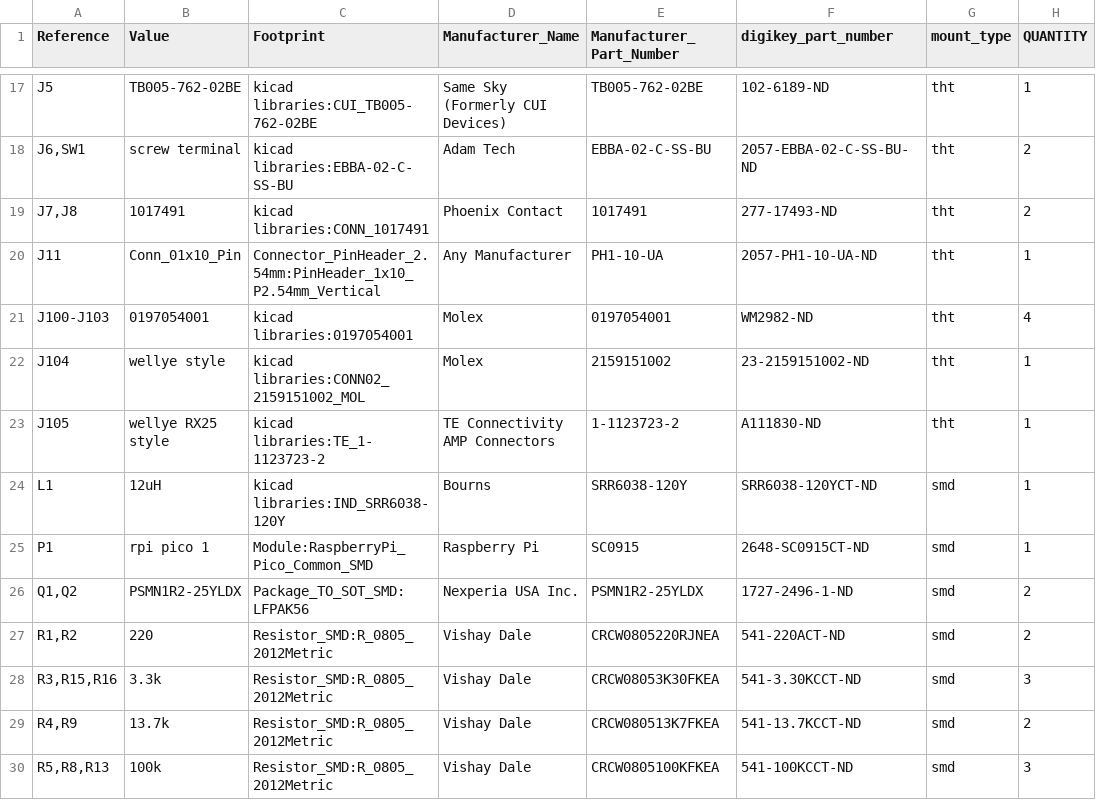
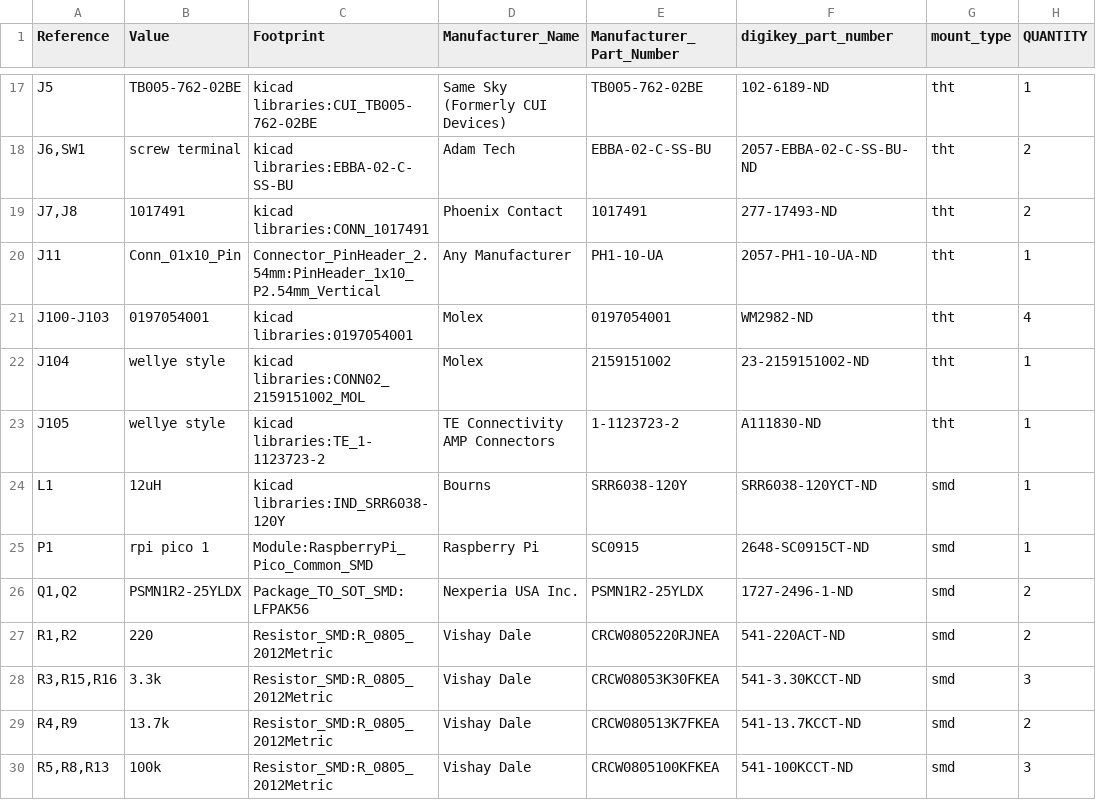
Before and after one commit to gobabygocarswithjoysticks/gbg-pcb, a CSV file: PCB_production/BOM-with-DNP.csv, drawn as a sheet; only a part is shown, gaps mark what is left out.

```diff
--- a/PCB_production/BOM-with-DNP.csv
+++ b/PCB_production/BOM-with-DNP.csv
@@ -22,3 +22,3 @@
 "J104","wellye style","kicad libraries:CONN02_2159151002_MOL","Molex","2159151002","23-2159151002-ND","tht","1"
-"J105","wellye RX25 style","kicad libraries:TE_1-1123723-2","TE Connectivity AMP Connectors","1-1123723-2","A111830-ND","tht","1"
+"J105","wellye style","kicad libraries:TE_1-1123723-2","TE Connectivity AMP Connectors","1-1123723-2","A111830-ND","tht","1"
 "L1","12uH","kicad libraries:IND_SRR6038-120Y","Bourns","SRR6038-120Y","SRR6038-120YCT-ND","smd","1"
```
Also changed, not shown: 1 other file.
